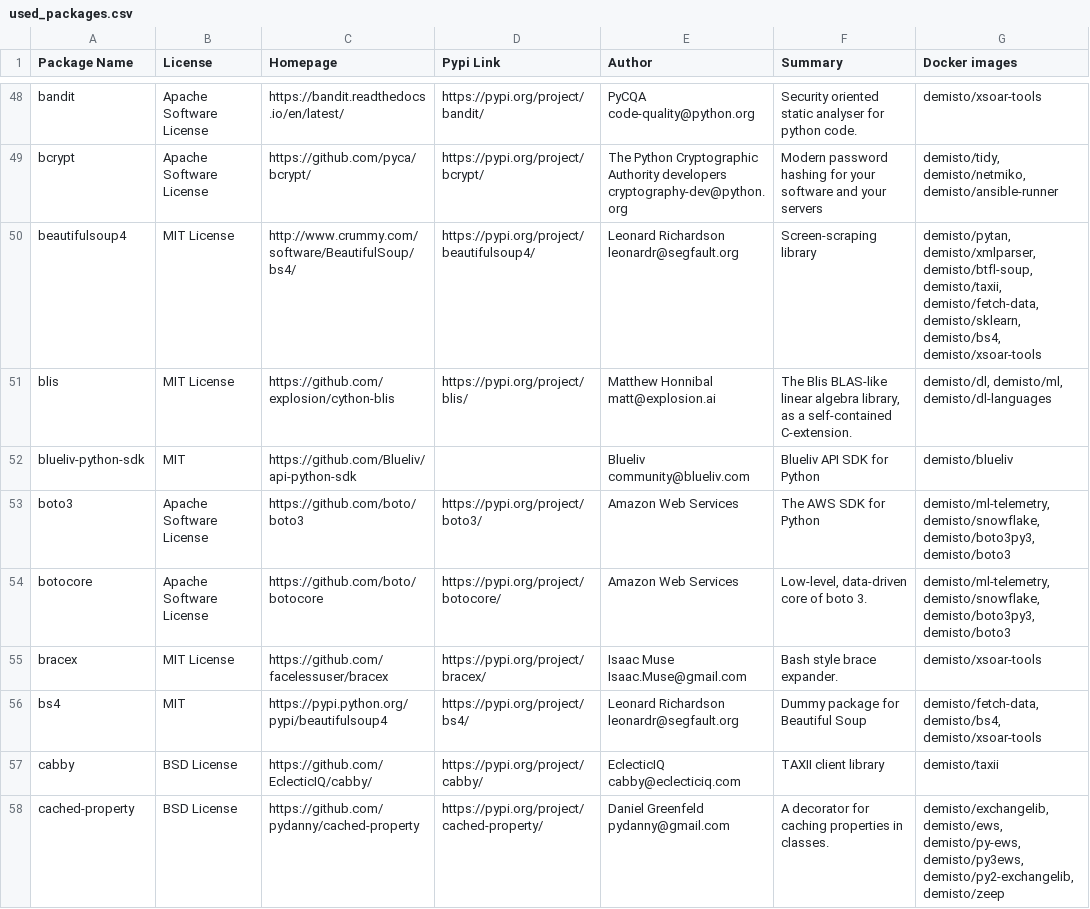
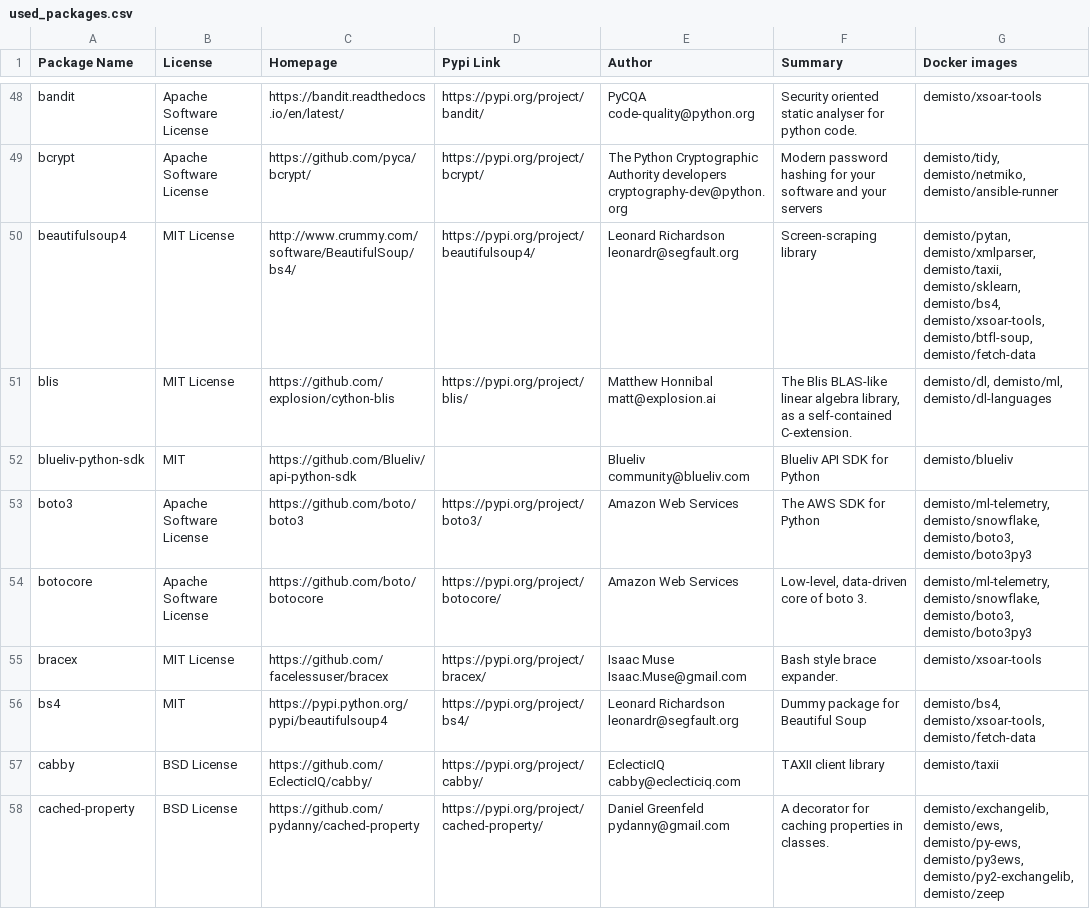
Before and after one commit to upstart-swiss/dockerfiles, a CSV file: used_packages.csv, drawn as a sheet; only a part is shown, gaps mark what is left out; the diff covers the shown part only.

Commit message:
Mon Apr  5 01:11:32 UTC 2021: automatic docker repository update

```diff
--- a/used_packages.csv
+++ b/used_packages.csv
@@ -49,9 +49,9 @@ bandit,Apache Software License,https://bandit.readthedocs.io/en/latest/,https://
 bcrypt,Apache Software License,https://github.com/pyca/bcrypt/,https://pypi.org/project/bcrypt/,The Python Cryptographic Authority developers cryptography-dev@python.org,Modern password hashing for your software and your servers,"demisto/tidy, demisto/netmiko, demisto/ansible-runner"
-beautifulsoup4,MIT License,http://www.crummy.com/software/BeautifulSoup/bs4/,https://pypi.org/project/beautifulsoup4/,Leonard Richardson leonardr@segfault.org,Screen-scraping library,"demisto/pytan, demisto/xmlparser, demisto/btfl-soup, demisto/taxii, demisto/fetch-data, demisto/sklearn, demisto/bs4, demisto/xsoar-tools"
+beautifulsoup4,MIT License,http://www.crummy.com/software/BeautifulSoup/bs4/,https://pypi.org/project/beautifulsoup4/,Leonard Richardson leonardr@segfault.org,Screen-scraping library,"demisto/pytan, demisto/xmlparser, demisto/taxii, demisto/sklearn, demisto/bs4, demisto/xsoar-tools, demisto/btfl-soup, demisto/fetch-data"
 blis,MIT License,https://github.com/explosion/cython-blis,https://pypi.org/project/blis/,Matthew Honnibal matt@explosion.ai,"The Blis BLAS-like linear algebra library, as a self-contained C-extension.","demisto/dl, demisto/ml, demisto/dl-languages"
 blueliv-python-sdk,MIT,https://github.com/Blueliv/api-python-sdk,,Blueliv community@blueliv.com,Blueliv API SDK for Python,demisto/blueliv
-boto3,Apache Software License,https://github.com/boto/boto3,https://pypi.org/project/boto3/,Amazon Web Services,The AWS SDK for Python,"demisto/ml-telemetry, demisto/snowflake, demisto/boto3py3, demisto/boto3"
-botocore,Apache Software License,https://github.com/boto/botocore,https://pypi.org/project/botocore/,Amazon Web Services,"Low-level, data-driven core of boto 3.","demisto/ml-telemetry, demisto/snowflake, demisto/boto3py3, demisto/boto3"
+boto3,Apache Software License,https://github.com/boto/boto3,https://pypi.org/project/boto3/,Amazon Web Services,The AWS SDK for Python,"demisto/ml-telemetry, demisto/snowflake, demisto/boto3, demisto/boto3py3"
+botocore,Apache Software License,https://github.com/boto/botocore,https://pypi.org/project/botocore/,Amazon Web Services,"Low-level, data-driven core of boto 3.","demisto/ml-telemetry, demisto/snowflake, demisto/boto3, demisto/boto3py3"
 bracex,MIT License,https://github.com/facelessuser/bracex,https://pypi.org/project/bracex/,Isaac Muse Isaac.Muse@gmail.com,Bash style brace expander.,demisto/xsoar-tools
-bs4,MIT,https://pypi.python.org/pypi/beautifulsoup4,https://pypi.org/project/bs4/,Leonard Richardson leonardr@segfault.org,Dummy package for Beautiful Soup,"demisto/fetch-data, demisto/bs4, demisto/xsoar-tools"
+bs4,MIT,https://pypi.python.org/pypi/beautifulsoup4,https://pypi.org/project/bs4/,Leonard Richardson leonardr@segfault.org,Dummy package for Beautiful Soup,"demisto/bs4, demisto/xsoar-tools, demisto/fetch-data"
 cabby,BSD License,https://github.com/EclecticIQ/cabby/,https://pypi.org/project/cabby/,EclecticIQ cabby@eclecticiq.com,TAXII client library,demisto/taxii
```
Also changed, not shown: 74 edited cells elsewhere in this file, 26 other files.
